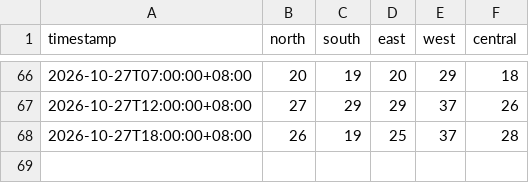
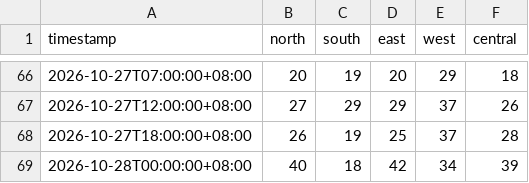
Before and after one commit to ivywong416/pm25-data, a CSV file: sg_pm25_history.csv, drawn as a sheet; only a part is shown, gaps mark what is left out; the diff names each change by its address in the sheet, - before the commit and + after, or states it on an @@ line.

```diff
--- a/sg_pm25_history.csv
+++ b/sg_pm25_history.csv
+row 69: 2026-10-28T00:00:00+08:00 | 40 | 18 | 42 | 34 | 39
```
